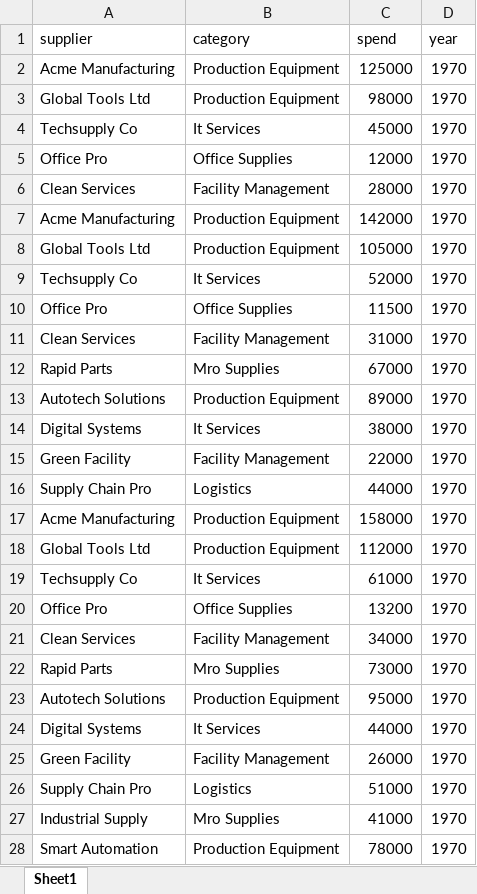
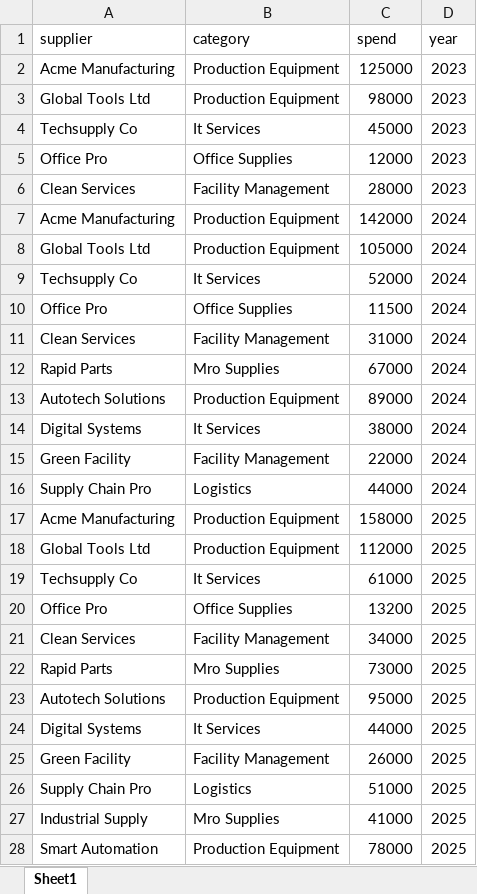
Before and after one commit to Benda007/procurement-spend-analyzer, an Excel workbook: cleaned_data.xlsx, sheet Sheet1, drawn as a sheet; values as stored, in another font and other column widths than the file's, no borders; the diff names each change by its address in the sheet, - before the commit and + after, or states it on an @@ line.

```diff
--- a/cleaned_data.xlsx (sheet Sheet1)
+++ b/cleaned_data.xlsx (sheet Sheet1)
-D2:D6 (year): 1970
+D2:D6 (year): 2023
-D7:D16 (year): 1970
+D7:D16 (year): 2024
-D17:D28 (year): 1970
+D17:D28 (year): 2025
```
Also changed, not shown: 3 other files.
